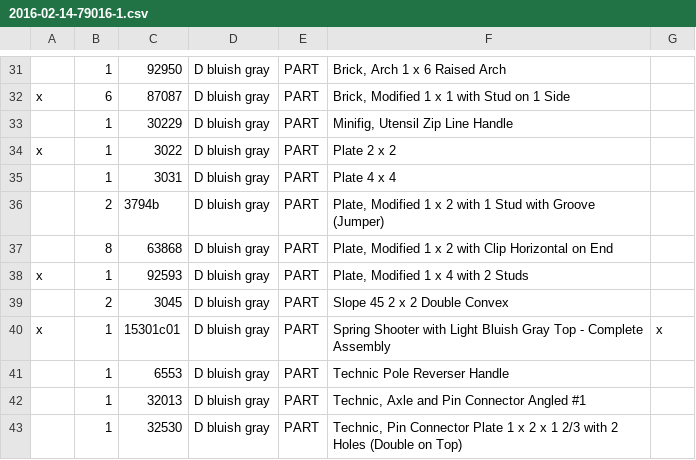
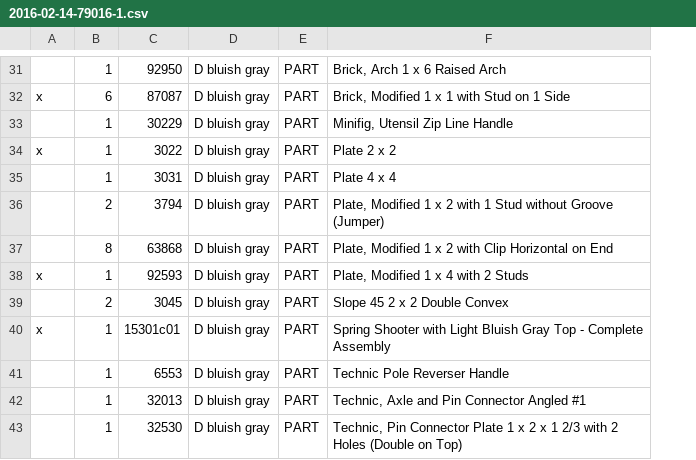
Before and after one commit to MeikeMertsch/bricks, a CSV file: confirmed/2016-02-14-79016-1.csv, drawn as a sheet; only a part is shown, gaps mark what is left out; the diff covers the shown part only; the diff names each change by its address in the sheet, - before the commit and + after, or states it on an @@ line.

```diff
--- a/confirmed/2016-02-14-79016-1.csv
+++ b/confirmed/2016-02-14-79016-1.csv
-column G, row 40: x
-C36: 3794b
+C36: 3794
-F36: …1 Stud with Groove (Jumper)
+F36: …1 Stud without Groove (Jumper)
```
Also changed, not shown: 3 removed rows and 3 edited cells elsewhere in this file.
